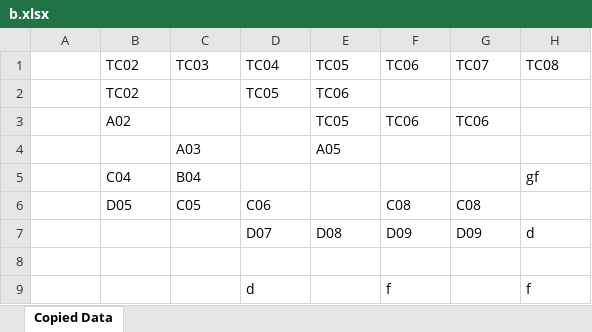
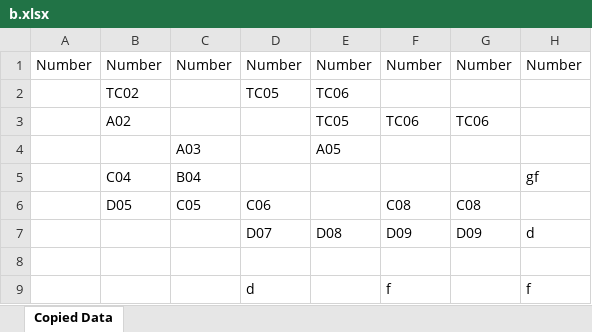
Before and after one commit to LloyDee/2025-spring-framework, an Excel workbook: src/main/java/reports/b.xlsx, sheet Copied Data, drawn as a sheet; values as stored, in another font and other column widths than the file's, no borders; removed rows and columns are numbered as before the commit, all else as after; the diff names each change by its address in the sheet, - before the commit and + after, or states it on an @@ line.

```diff
--- a/src/main/java/reports/b.xlsx (sheet Copied Data)
+++ b/src/main/java/reports/b.xlsx (sheet Copied Data)
-row 1:  | TC02 | TC03 | TC04 | TC05 | TC06 | TC07 | TC08
+row 1: Number | Number | Number | Number | Number | Number | Number | Number
```
Also changed, not shown: src/main/java/reports/a.xlsx, src/main/java/reports/c.xlsx, 7 other files.
